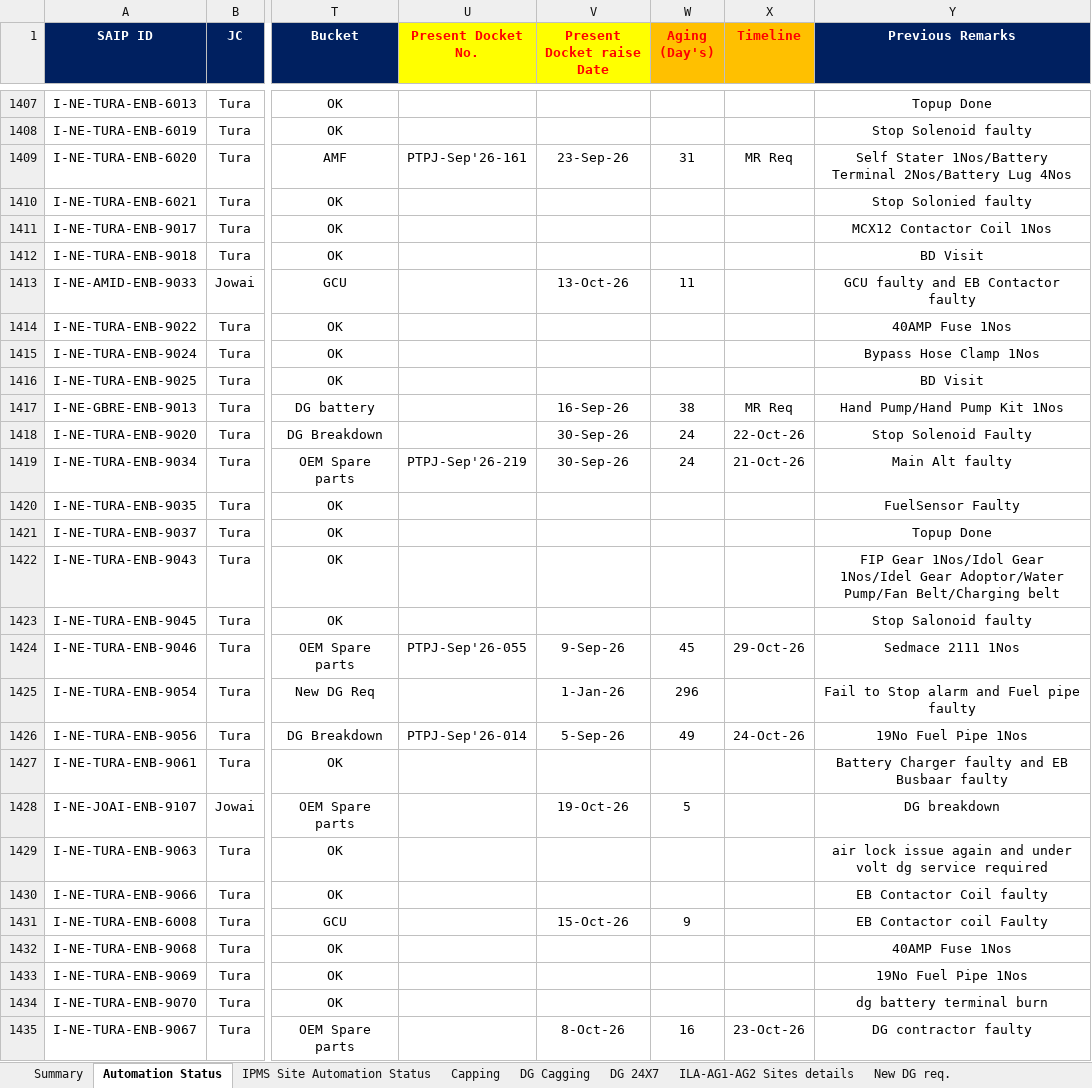
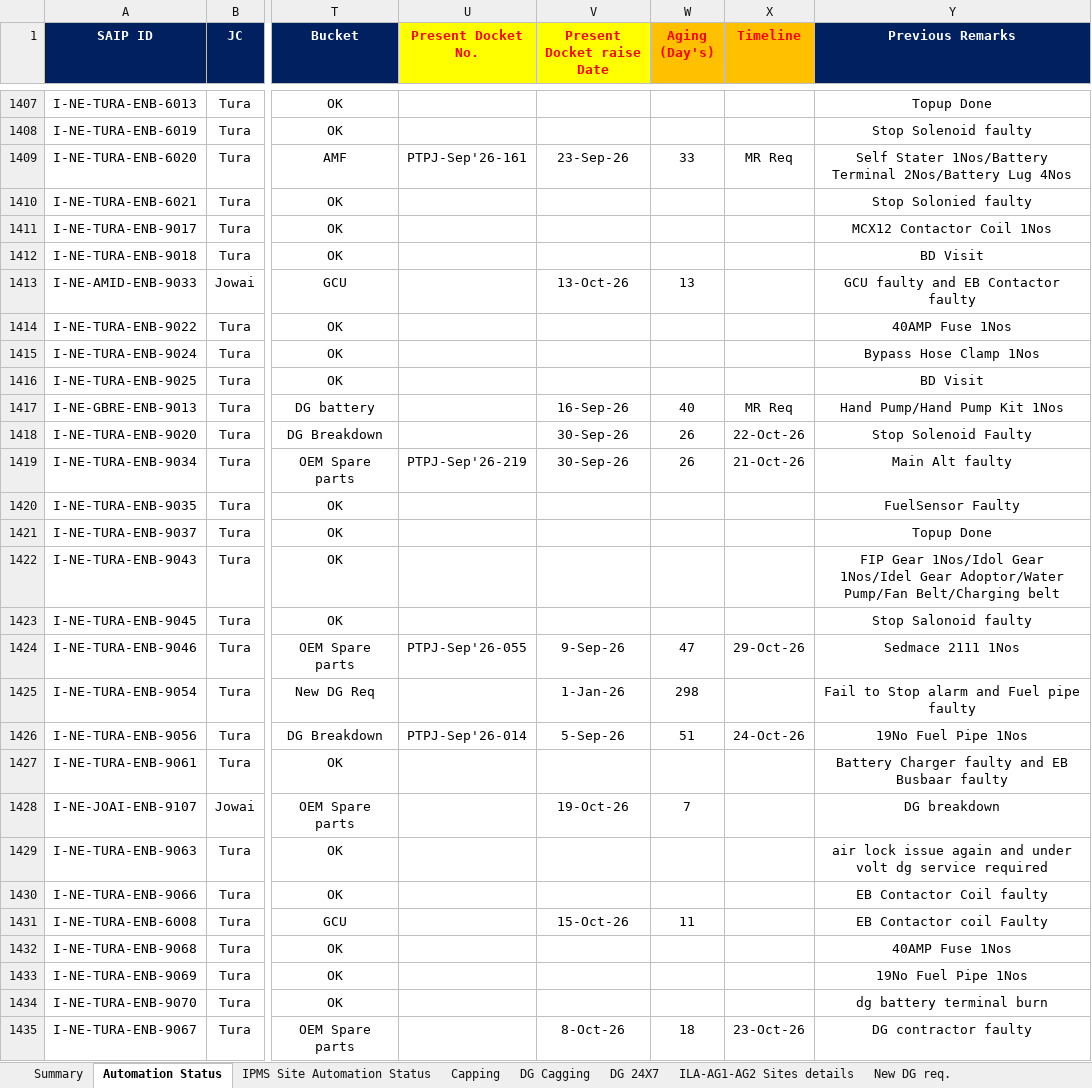
Before and after one commit to tridip2gogoi/Share-Docket-no., an Excel workbook: DG Auto-Update Automation Tracker 26.xlsx, sheet Automation Status, drawn as a sheet; only a part is shown, gaps mark what is left out; values as stored, in another font and other column widths than the file's, no borders; conditional formats not drawn; the diff covers the shown part only; the diff names each change by its address in the sheet, - before the commit and + after, or states it on an @@ line.

Commit message:
Upload new Master Tracker file

```diff
--- a/DG Auto-Update Automation Tracker 26.xlsx (sheet Automation Status)
+++ b/DG Auto-Update Automation Tracker 26.xlsx (sheet Automation Status)
-W1409 (Aging (Day's)): 31
+W1409 (Aging (Day's)): 33
-W1413 (Aging (Day's)): 11
+W1413 (Aging (Day's)): 13
-W1417 (Aging (Day's)): 38
+W1417 (Aging (Day's)): 40
-W1418:W1419 (Aging (Day's)): 24
+W1418:W1419 (Aging (Day's)): 26
-W1424 (Aging (Day's)): 45
+W1424 (Aging (Day's)): 47
-W1425 (Aging (Day's)): 296
+W1425 (Aging (Day's)): 298
-W1426 (Aging (Day's)): 49
+W1426 (Aging (Day's)): 51
-W1428 (Aging (Day's)): 5
+W1428 (Aging (Day's)): 7
-W1431 (Aging (Day's)): 9
+W1431 (Aging (Day's)): 11
-W1435 (Aging (Day's)): 16
+W1435 (Aging (Day's)): 18
```
Also changed, not shown: 283 edited cells elsewhere in this sheet.
